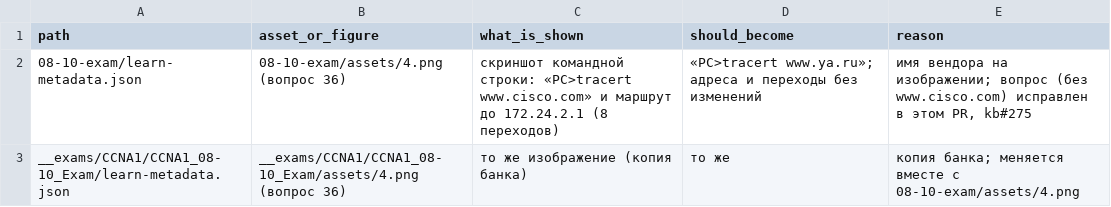
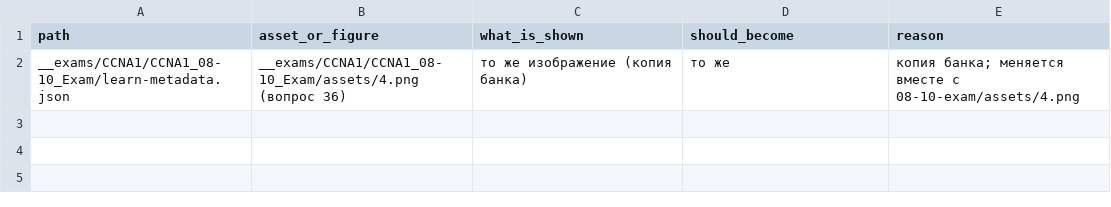
Before and after one commit to nsalab-tmn/learn-ccna1, a CSV file: audit/figma-followups/content-quiz-ccna1-exams-08-13.csv, drawn as a sheet; the diff names each change by its address in the sheet, - before the commit and + after, or states it on an @@ line.

```diff
--- a/audit/figma-followups/content-quiz-ccna1-exams-08-13.csv
+++ b/audit/figma-followups/content-quiz-ccna1-exams-08-13.csv
-row 2: 08-10-exam/learn-metadata.json | 08-10-exam/assets/4.png (вопрос 36) | скриншот командной строки: «PC>tracert www.cisco.com» и маршрут до 172.24.2.1 (8 переходов) | «PC>tracert www.ya.ru»; адреса и переходы без изменений | имя вендора на изображении; вопрос (без www.cisco.com) исправлен в этом PR, kb#275
```
